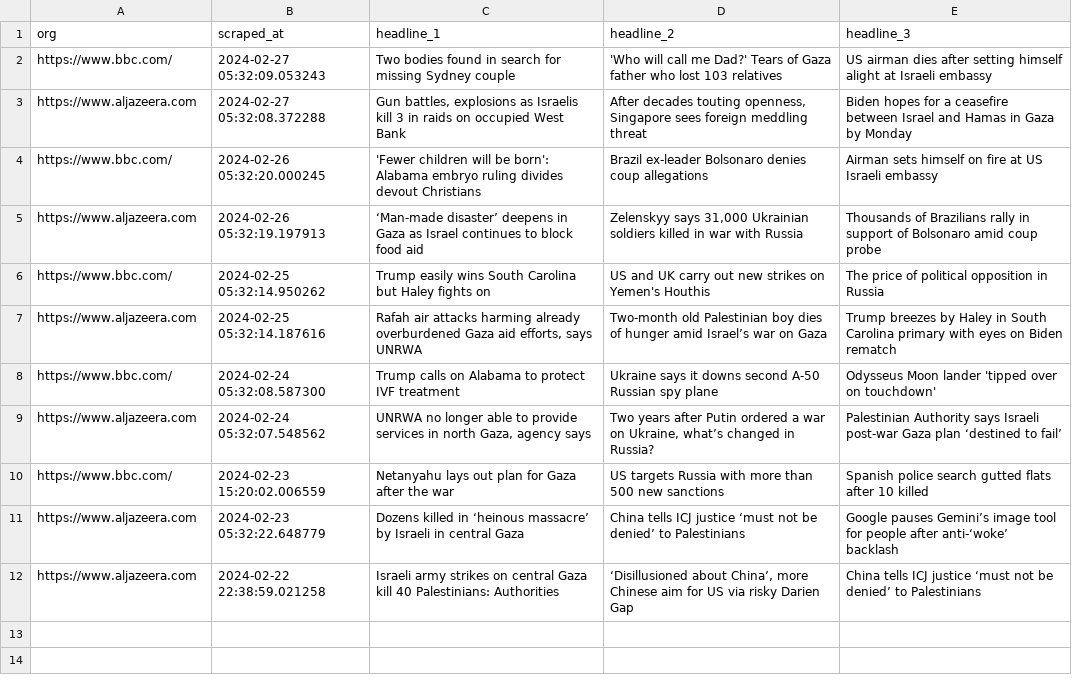
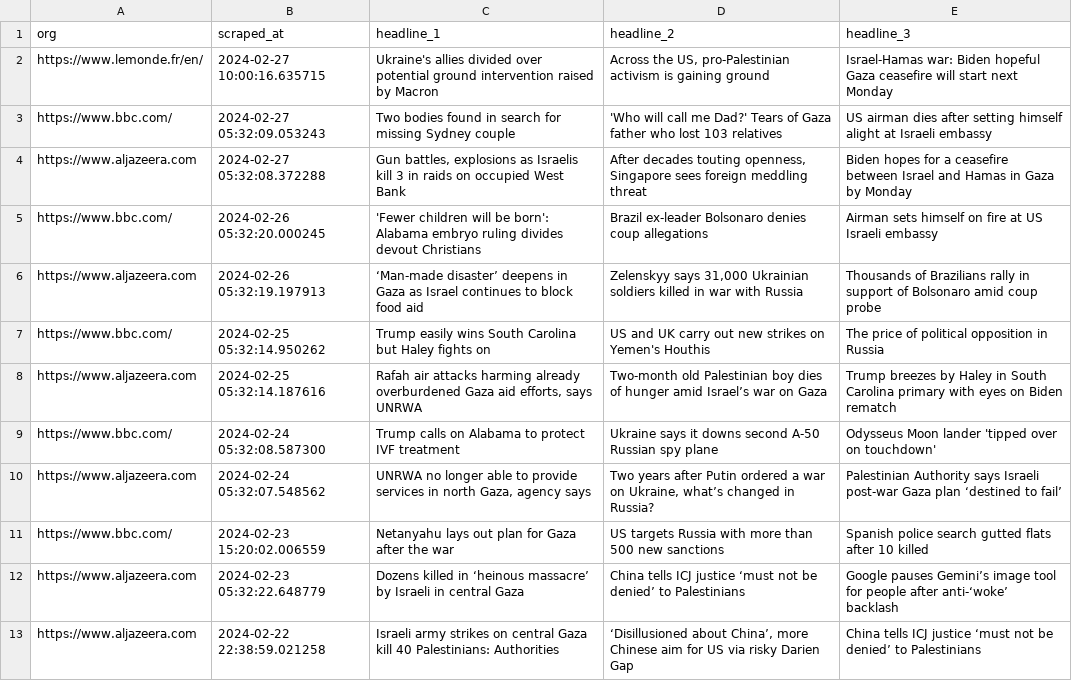
Before and after one commit to raphaelletseng/news_autoscraper, a CSV file: updated_headlines.csv, drawn as a sheet; the diff names each change by its address in the sheet, - before the commit and + after, or states it on an @@ line.

```diff
--- a/updated_headlines.csv
+++ b/updated_headlines.csv
+row 2: https://www.lemonde.fr/en/ | 2024-02-27 10:00:16.635715 | Ukraine's allies divided over potential ground intervention raised by Macron | Across the US, pro-Palestinian activism is gaining ground | Israel-Hamas war: Biden hopeful Gaza ceasefire will start next Monday
```
Also changed, not shown: 2 other files.
